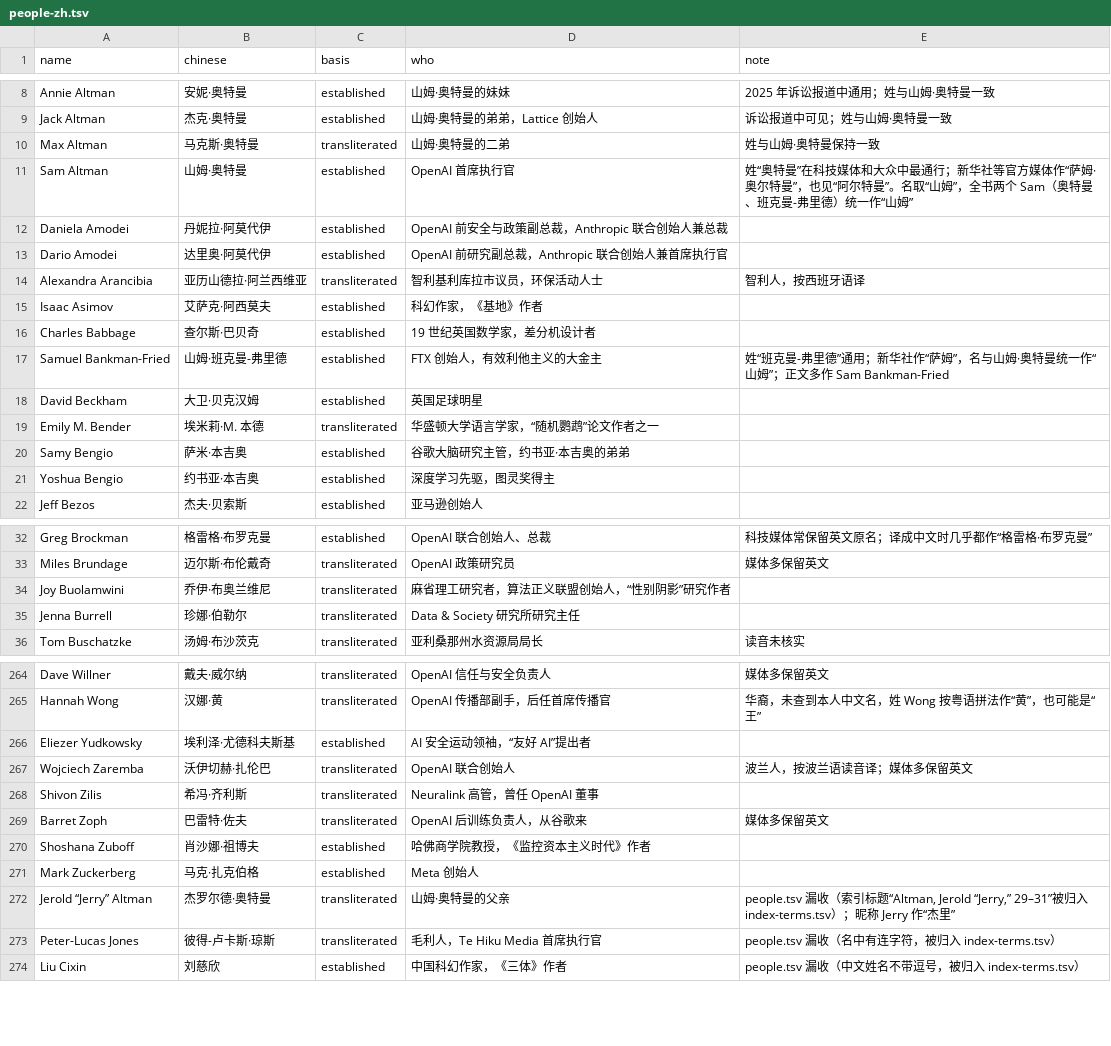
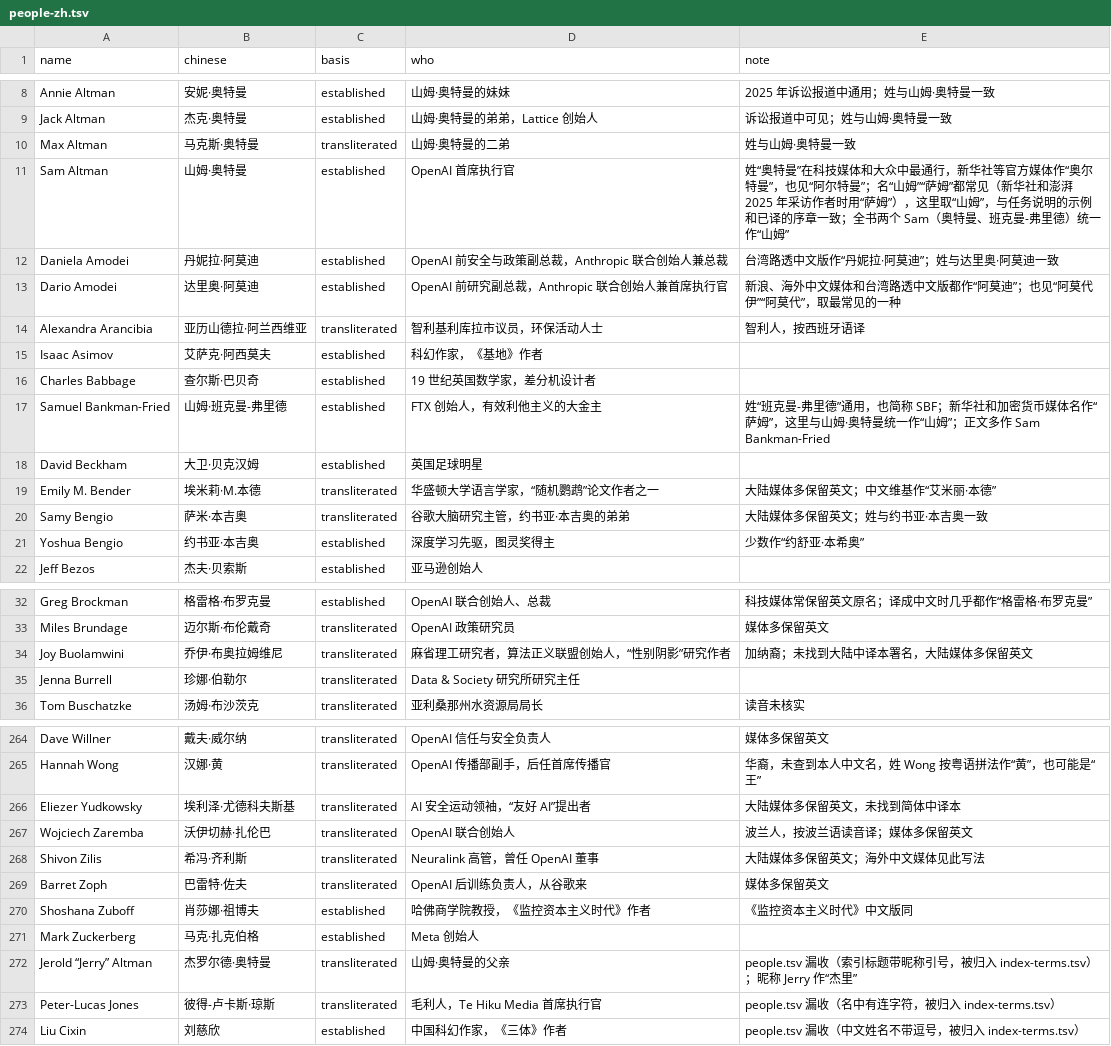
Before and after one commit to DayuanJiang/zh-books, a TSV file: books/empire-of-ai/review/terms/people-zh.tsv, drawn as a sheet; only a part is shown, gaps mark what is left out; the diff covers the shown part only.

```diff
--- a/books/empire-of-ai/review/terms/people-zh.tsv
+++ b/books/empire-of-ai/review/terms/people-zh.tsv
@@ -9,6 +9,6 @@ Annie Altman	安妮·奥特曼	established	山姆·奥特曼的妹妹	2025 年
 Jack Altman	杰克·奥特曼	established	山姆·奥特曼的弟弟，Lattice 创始人	诉讼报道中可见；姓与山姆·奥特曼一致
-Max Altman	马克斯·奥特曼	transliterated	山姆·奥特曼的二弟	姓与山姆·奥特曼保持一致
-Sam Altman	山姆·奥特曼	established	OpenAI 首席执行官	姓“奥特曼”在科技媒体和大众中最通行；新华社等官方媒体作“萨姆·奥尔特曼”，也见“阿尔特曼”。名取“山姆”，全书两个 Sam（奥特曼、班克曼-弗里德）统一作“山姆”
-Daniela Amodei	丹妮拉·阿莫代伊	established	OpenAI 前安全与政策副总裁，Anthropic 联合创始人兼总裁	
-Dario Amodei	达里奥·阿莫代伊	established	OpenAI 前研究副总裁，Anthropic 联合创始人兼首席执行官	
+Max Altman	马克斯·奥特曼	transliterated	山姆·奥特曼的二弟	姓与山姆·奥特曼一致
+Sam Altman	山姆·奥特曼	established	OpenAI 首席执行官	姓“奥特曼”在科技媒体和大众中最通行，新华社等官方媒体作“奥尔特曼”，也见“阿尔特曼”；名“山姆”“萨姆”都常见（新华社和澎湃 2025 年采访作者时用“萨姆”），这里取“山姆”，与任务说明的示例和已译的序章一致；全书两个 Sam（奥特曼、班克曼-弗里德）统一作“山姆”
+Daniela Amodei	丹妮拉·阿莫迪	established	OpenAI 前安全与政策副总裁，Anthropic 联合创始人兼总裁	台湾路透中文版作“丹妮拉·阿莫迪”；姓与达里奥·阿莫迪一致
+Dario Amodei	达里奥·阿莫迪	established	OpenAI 前研究副总裁，Anthropic 联合创始人兼首席执行官	新浪、海外中文媒体和台湾路透中文版都作“阿莫迪”；也见“阿莫代伊”“阿莫代”，取最常见的一种
 Alexandra Arancibia	亚历山德拉·阿兰西维亚	transliterated	智利基利库拉市议员，环保活动人士	智利人，按西班牙语译
@@ -16,7 +16,7 @@ Isaac Asimov	艾萨克·阿西莫夫	established	科幻作家，《基地》作
 Charles Babbage	查尔斯·巴贝奇	established	19 世纪英国数学家，差分机设计者	
-Samuel Bankman-Fried	山姆·班克曼-弗里德	established	FTX 创始人，有效利他主义的大金主	姓“班克曼-弗里德”通用；新华社作“萨姆”，名与山姆·奥特曼统一作“山姆”；正文多作 Sam Bankman-Fried
+Samuel Bankman-Fried	山姆·班克曼-弗里德	established	FTX 创始人，有效利他主义的大金主	姓“班克曼-弗里德”通用，也简称 SBF；新华社和加密货币媒体名作“萨姆”，这里与山姆·奥特曼统一作“山姆”；正文多作 Sam Bankman-Fried
 David Beckham	大卫·贝克汉姆	established	英国足球明星	
-Emily M. Bender	埃米莉·M. 本德	transliterated	华盛顿大学语言学家，“随机鹦鹉”论文作者之一	
-Samy Bengio	萨米·本吉奥	established	谷歌大脑研究主管，约书亚·本吉奥的弟弟	
-Yoshua Bengio	约书亚·本吉奥	established	深度学习先驱，图灵奖得主	
+Emily M. Bender	埃米莉·M.本德	transliterated	华盛顿大学语言学家，“随机鹦鹉”论文作者之一	大陆媒体多保留英文；中文维基作“艾米丽·本德”
+Samy Bengio	萨米·本吉奥	transliterated	谷歌大脑研究主管，约书亚·本吉奥的弟弟	大陆媒体多保留英文；姓与约书亚·本吉奥一致
+Yoshua Bengio	约书亚·本吉奥	established	深度学习先驱，图灵奖得主	少数作“约舒亚·本希奥”
 Jeff Bezos	杰夫·贝索斯	established	亚马逊创始人	
@@ -33,3 +33,3 @@ Greg Brockman	格雷格·布罗克曼	established	OpenAI 联合创始人、总
 Miles Brundage	迈尔斯·布伦戴奇	transliterated	OpenAI 政策研究员	媒体多保留英文
-Joy Buolamwini	乔伊·布奥兰维尼	transliterated	麻省理工研究者，算法正义联盟创始人，“性别阴影”研究作者	
+Joy Buolamwini	乔伊·布奥拉姆维尼	transliterated	麻省理工研究者，算法正义联盟创始人，“性别阴影”研究作者	加纳裔；未找到大陆中译本署名，大陆媒体多保留英文
 Jenna Burrell	珍娜·伯勒尔	transliterated	Data & Society 研究所研究主任	
@@ -265,9 +265,9 @@ Dave Willner	戴夫·威尔纳	transliterated	OpenAI 信任与安全负责人
 Hannah Wong	汉娜·黄	transliterated	OpenAI 传播部副手，后任首席传播官	华裔，未查到本人中文名，姓 Wong 按粤语拼法作“黄”，也可能是“王”
-Eliezer Yudkowsky	埃利泽·尤德科夫斯基	established	AI 安全运动领袖，“友好 AI”提出者	
+Eliezer Yudkowsky	埃利泽·尤德科夫斯基	transliterated	AI 安全运动领袖，“友好 AI”提出者	大陆媒体多保留英文，未找到简体中译本
 Wojciech Zaremba	沃伊切赫·扎伦巴	transliterated	OpenAI 联合创始人	波兰人，按波兰语读音译；媒体多保留英文
-Shivon Zilis	希冯·齐利斯	transliterated	Neuralink 高管，曾任 OpenAI 董事	
+Shivon Zilis	希冯·齐利斯	transliterated	Neuralink 高管，曾任 OpenAI 董事	大陆媒体多保留英文；海外中文媒体见此写法
 Barret Zoph	巴雷特·佐夫	transliterated	OpenAI 后训练负责人，从谷歌来	媒体多保留英文
-Shoshana Zuboff	肖沙娜·祖博夫	established	哈佛商学院教授，《监控资本主义时代》作者	
+Shoshana Zuboff	肖莎娜·祖博夫	established	哈佛商学院教授，《监控资本主义时代》作者	《监控资本主义时代》中文版同
 Mark Zuckerberg	马克·扎克伯格	established	Meta 创始人	
-Jerold “Jerry” Altman	杰罗尔德·奥特曼	transliterated	山姆·奥特曼的父亲	people.tsv 漏收（索引标题“Altman, Jerold “Jerry,” 29–31”被归入 index-terms.tsv）；昵称 Jerry 作“杰里”
+Jerold “Jerry” Altman	杰罗尔德·奥特曼	transliterated	山姆·奥特曼的父亲	people.tsv 漏收（索引标题带昵称引号，被归入 index-terms.tsv）；昵称 Jerry 作“杰里”
 Peter-Lucas Jones	彼得-卢卡斯·琼斯	transliterated	毛利人，Te Hiku Media 首席执行官	people.tsv 漏收（名中有连字符，被归入 index-terms.tsv）
```
Also changed, not shown: 1 added row and 79 edited cells elsewhere in this file, 4 other files.
